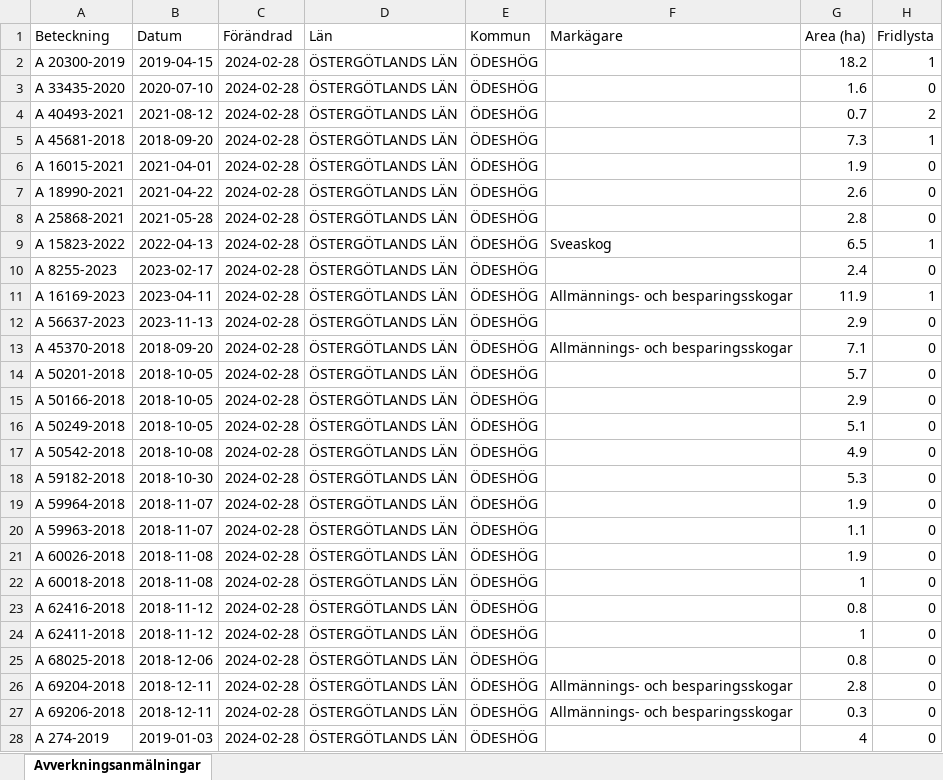
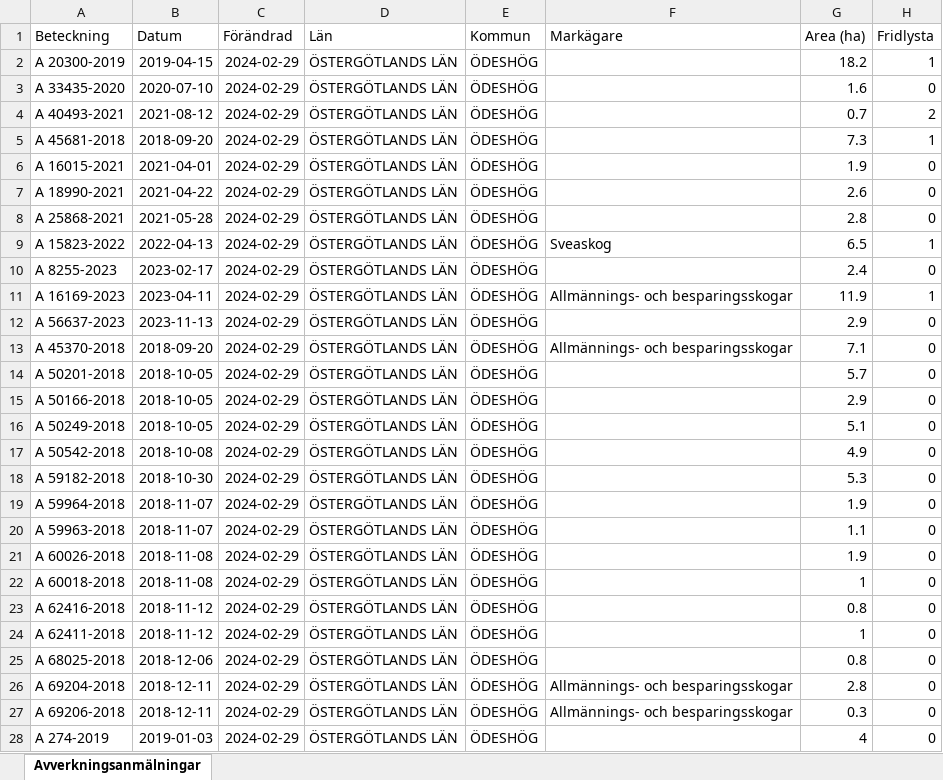
Before and after one commit to klasma/Logging_0509, an Excel workbook: Översikt ÖDESHÖG.xlsx, sheet Avverkningsanmälningar, drawn as a sheet; only a part is shown; values as stored, in another font and other column widths than the file's, no borders; the diff covers the shown part only; the diff names each change by its address in the sheet, - before the commit and + after, or states it on an @@ line.

```diff
--- a/Översikt ÖDESHÖG.xlsx (sheet Avverkningsanmälningar)
+++ b/Översikt ÖDESHÖG.xlsx (sheet Avverkningsanmälningar)
-C2:C28 (Förändrad): 2024-02-28
+C2:C28 (Förändrad): 2024-02-29
```
Also changed, not shown: 1 added row, 1 removed row and 348 edited cells elsewhere in this sheet, artfynd/A 15823-2022 artfynd.xlsx, artfynd/A 16015-2021 artfynd.xlsx, 54 other files.
